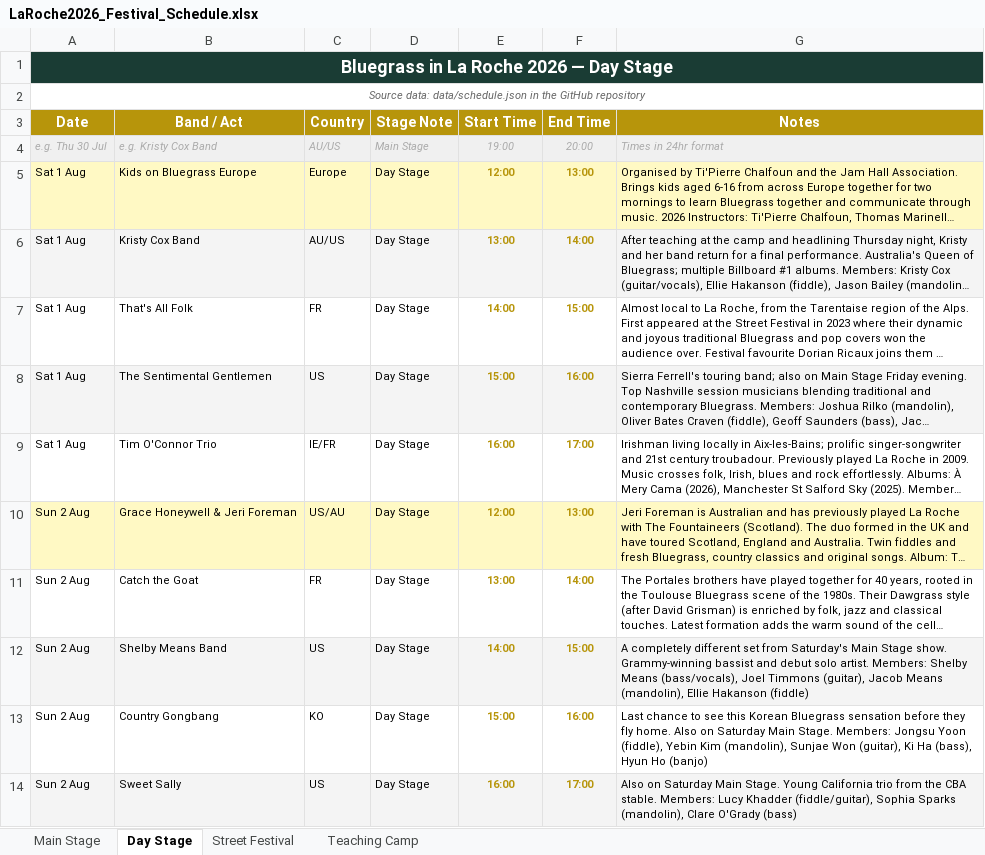
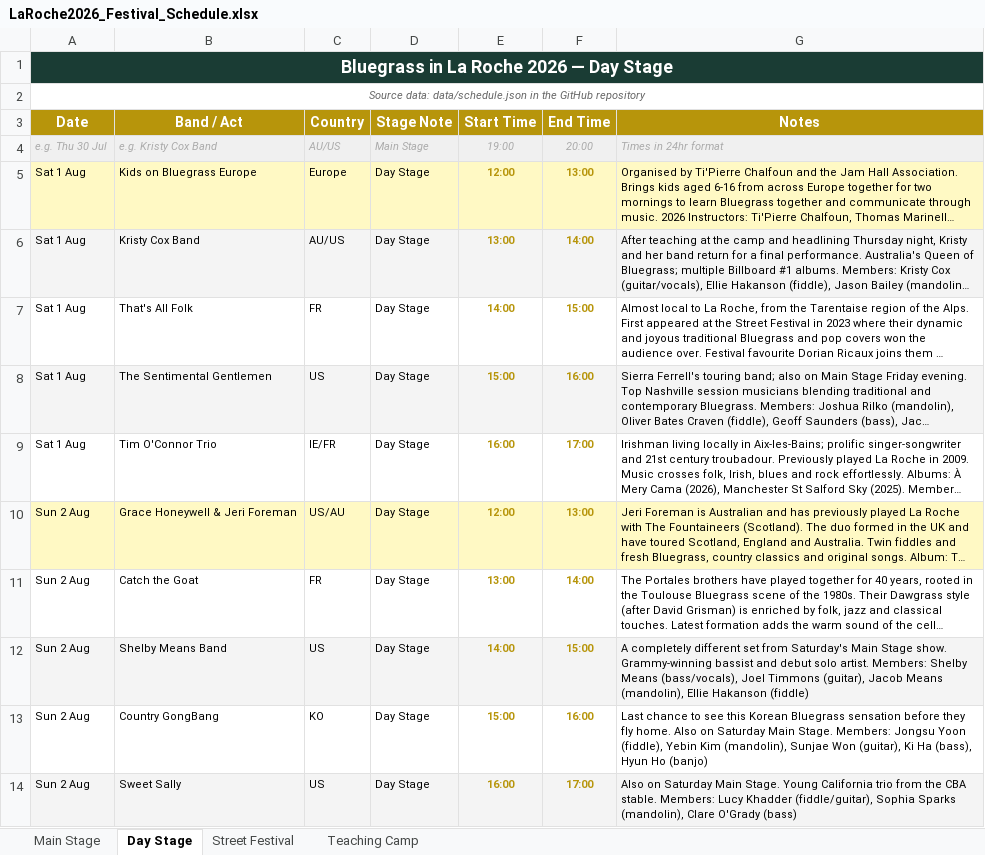
Before and after one commit to kengray/laroche-bluegrass-2026, an Excel workbook: LaRoche2026_Festival_Schedule.xlsx, sheet Day Stage, drawn as a sheet; long unchanged cells end in …; values as stored, in another font and other column widths than the file's, no borders; the diff names each change by its address in the sheet, - before the commit and + after, or states it on an @@ line.

```diff
--- a/LaRoche2026_Festival_Schedule.xlsx (sheet Day Stage)
+++ b/LaRoche2026_Festival_Schedule.xlsx (sheet Day Stage)
-B13 (Band / Act): Country Gongbang
+B13 (Band / Act): Country GongBang
```
Also changed, not shown: sheet Main Stage, 4 other files.
